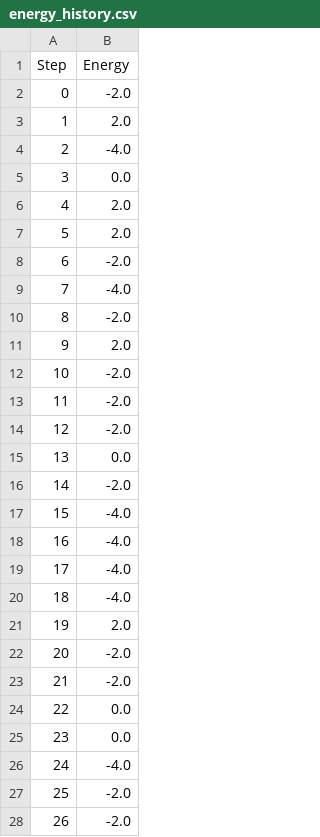
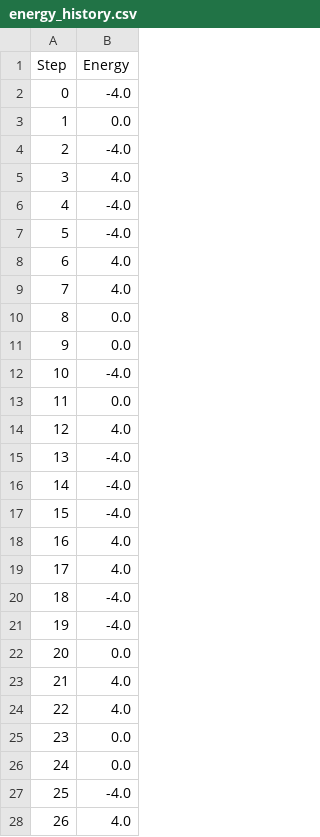
Before and after one commit to nonizawa/graph_gen_annealing, a CSV file: history/energy_history.csv, drawn as a sheet; only a part is shown; the diff covers the shown part only.

```diff
--- a/history/energy_history.csv
+++ b/history/energy_history.csv
@@ -1,28 +1,28 @@
 Step,Energy
-0,-2.0
-1,2.0
+0,-4.0
+1,0.0
 2,-4.0
-3,0.0
-4,2.0
-5,2.0
-6,-2.0
-7,-4.0
-8,-2.0
-9,2.0
-10,-2.0
-11,-2.0
-12,-2.0
-13,0.0
-14,-2.0
+3,4.0
+4,-4.0
+5,-4.0
+6,4.0
+7,4.0
+8,0.0
+9,0.0
+10,-4.0
+11,0.0
+12,4.0
+13,-4.0
+14,-4.0
 15,-4.0
-16,-4.0
-17,-4.0
+16,4.0
+17,4.0
 18,-4.0
-19,2.0
-20,-2.0
-21,-2.0
-22,0.0
+19,-4.0
+20,0.0
+21,4.0
+22,4.0
 23,0.0
-24,-4.0
-25,-2.0
-26,-2.0
+24,0.0
+25,-4.0
+26,4.0
```
Also changed, not shown: 60 edited cells elsewhere in this file, history/spin_history.csv, 10 other files.
